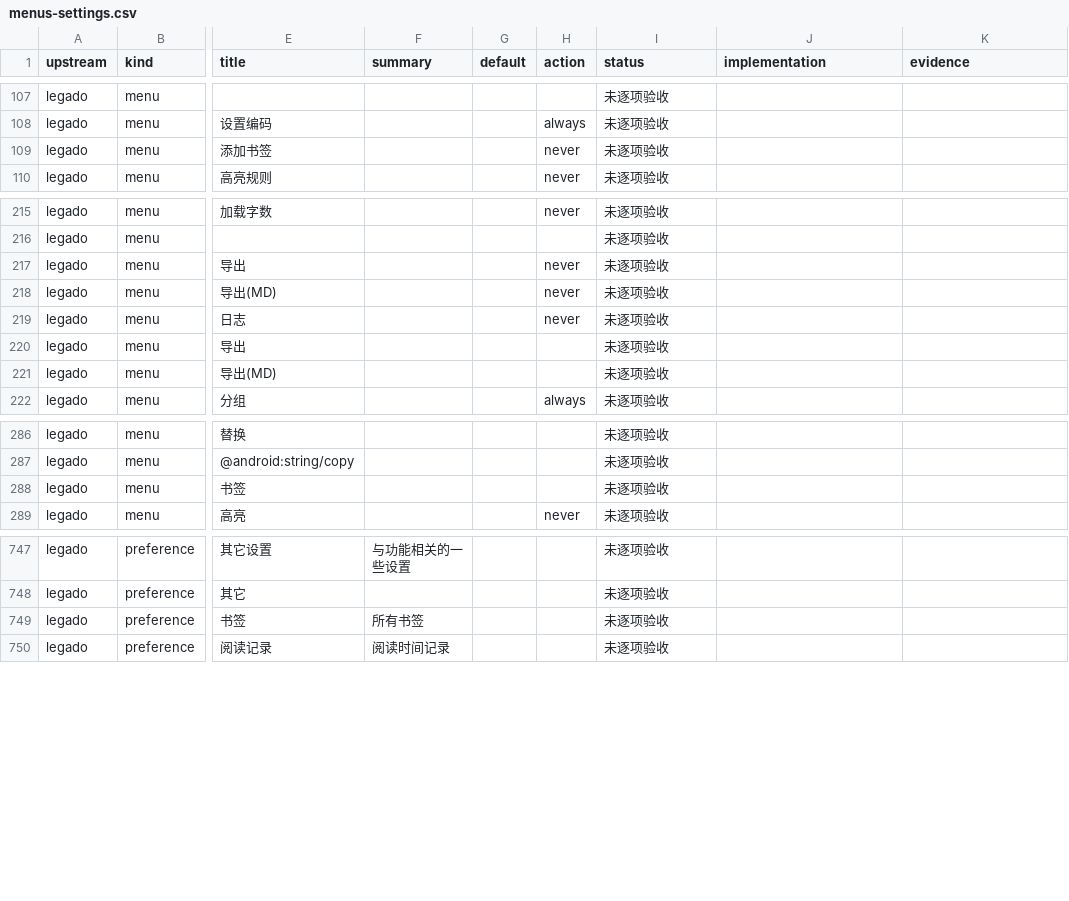
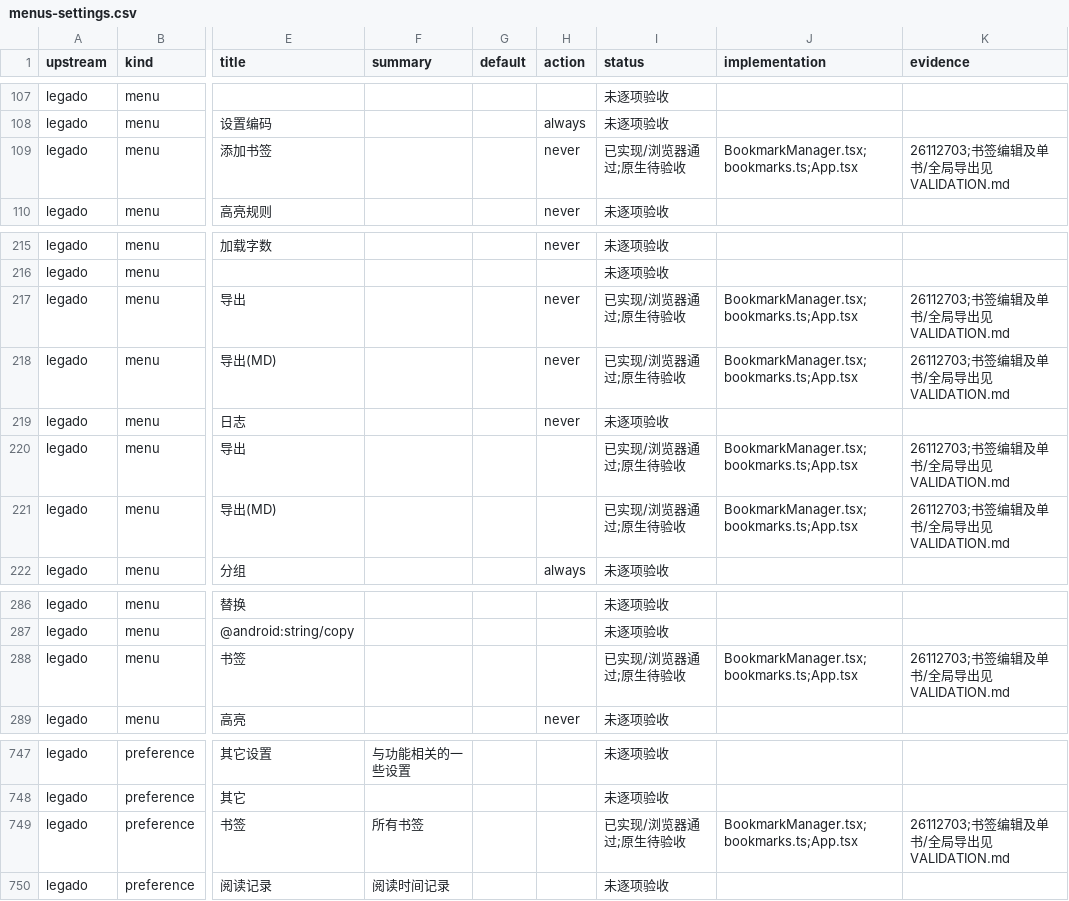
Before and after one commit to suixincrazy/legado-tauri, a CSV file: docs/audit/menus-settings.csv, drawn as a sheet; only a part is shown, gaps mark what is left out; the diff names each change by its address in the sheet, - before the commit and + after, or states it on an @@ line.

Commit message:
Preserve bookmark excerpts and anchors with editing and export

```diff
--- a/docs/audit/menus-settings.csv
+++ b/docs/audit/menus-settings.csv
-I109 (status): 未逐项验收
+I109 (status): 已实现/浏览器通过;原生待验收
-J109 (implementation): (empty)
+J109 (implementation): BookmarkManager.tsx;bookmarks.ts;App.tsx
-K109 (evidence): (empty)
+K109 (evidence): 26112703;书签编辑及单书/全局导出见VALIDATION.md
-I217:I218 (status): 未逐项验收
+I217:I218 (status): 已实现/浏览器通过;原生待验收
-J217:J218 (implementation): (empty)
+J217:J218 (implementation): BookmarkManager.tsx;bookmarks.ts;App.tsx
-K217:K218 (evidence): (empty)
+K217:K218 (evidence): 26112703;书签编辑及单书/全局导出见VALIDATION.md
-I220:I221 (status): 未逐项验收
+I220:I221 (status): 已实现/浏览器通过;原生待验收
-J220:J221 (implementation): (empty)
+J220:J221 (implementation): BookmarkManager.tsx;bookmarks.ts;App.tsx
-K220:K221 (evidence): (empty)
+K220:K221 (evidence): 26112703;书签编辑及单书/全局导出见VALIDATION.md
-I288 (status): 未逐项验收
+I288 (status): 已实现/浏览器通过;原生待验收
-J288 (implementation): (empty)
+J288 (implementation): BookmarkManager.tsx;bookmarks.ts;App.tsx
-K288 (evidence): (empty)
+K288 (evidence): 26112703;书签编辑及单书/全局导出见VALIDATION.md
-I749 (status): 未逐项验收
+I749 (status): 已实现/浏览器通过;原生待验收
-J749 (implementation): (empty)
+J749 (implementation): BookmarkManager.tsx;bookmarks.ts;App.tsx
-K749 (evidence): (empty)
+K749 (evidence): 26112703;书签编辑及单书/全局导出见VALIDATION.md
```
Also changed, not shown: docs/audit/layouts.csv, 22 other files.
